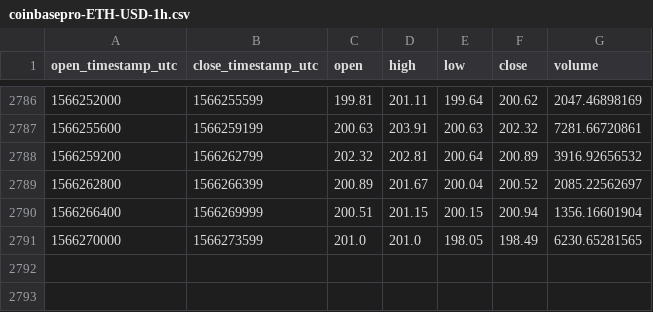
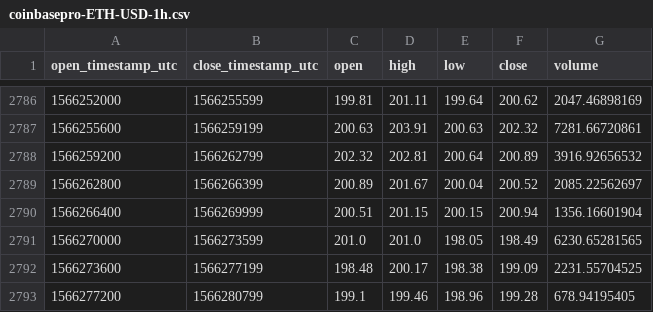
Before and after one commit to cryptobigbro/coinbasepro-ETH-USD, a CSV file: coinbasepro-ETH-USD-1h.csv, drawn as a sheet; only a part is shown, gaps mark what is left out; the diff names each change by its address in the sheet, - before the commit and + after, or states it on an @@ line.

Commit message:
Update OHLCV data.

```diff
--- a/coinbasepro-ETH-USD-1h.csv
+++ b/coinbasepro-ETH-USD-1h.csv
+row 2792: 1566273600 | 1566277199 | 198.48 | 200.17 | 198.38 | 199.09 | 2231.55704525
+row 2793: 1566277200 | 1566280799 | 199.1 | 199.46 | 198.96 | 199.28 | 678.94195405
```
